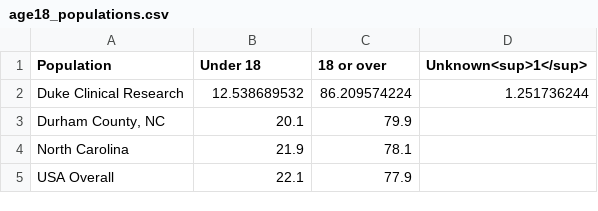
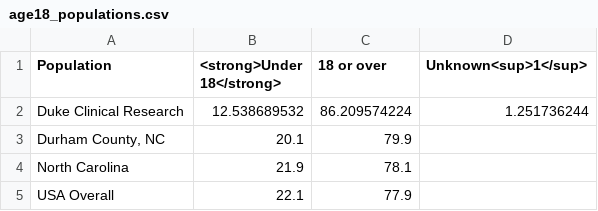
Before and after one commit to elliott-fisher/datawrapper, a CSV file: age18_populations.csv, drawn as a sheet.

```diff
--- a/age18_populations.csv
+++ b/age18_populations.csv
@@ -1,2 +1,2 @@
-"Population","Under 18","18 or over","Unknown<sup>1</sup>"
+"Population","<strong>Under 18</strong>","18 or over","Unknown<sup>1</sup>"
 Duke Clinical Research,12.538689532,86.209574224,1.251736244
```
Also changed, not shown: 1 other file.
